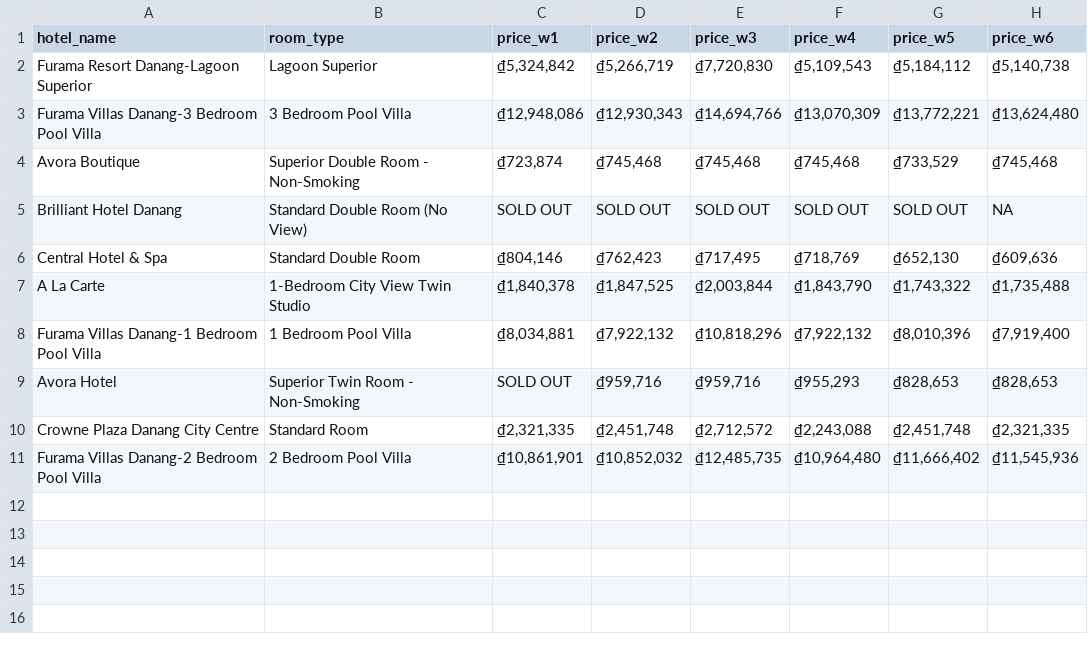
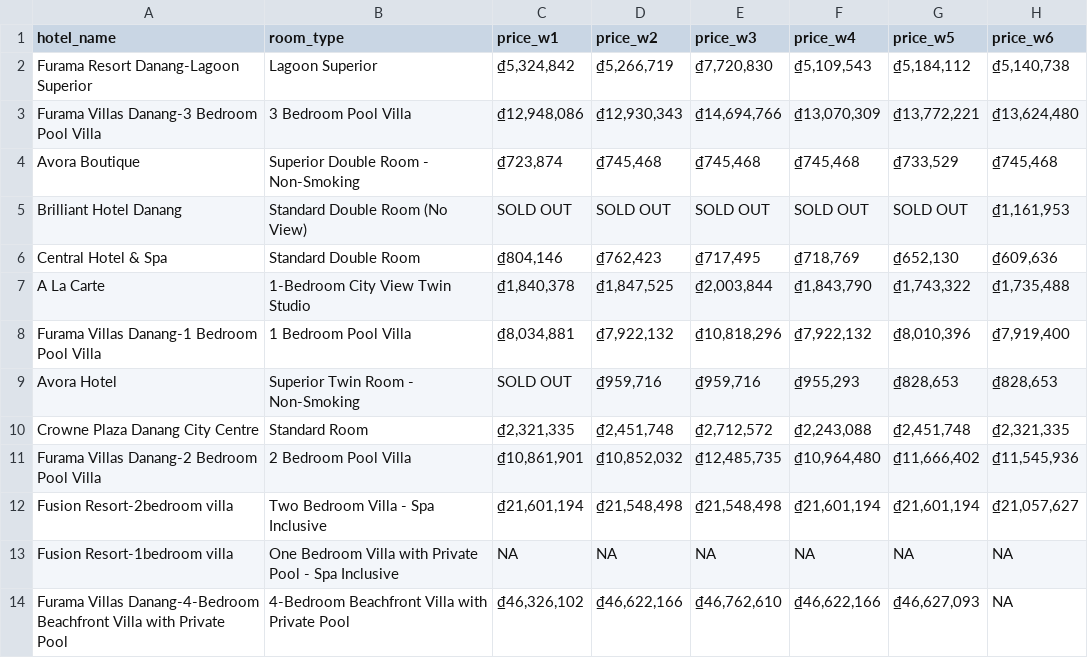
Before and after one commit to hchinhtrung/mvillage-email-template, a CSV file: 31.crawl-tool/tr3/hotel_prices_temp_tr3.csv, drawn as a sheet.

```diff
--- a/31.crawl-tool/tr3/hotel_prices_temp_tr3.csv
+++ b/31.crawl-tool/tr3/hotel_prices_temp_tr3.csv
@@ -4,3 +4,3 @@ Furama Villas Danang-3 Bedroom Pool Villa,3 Bedroom Pool Villa,"₫12,948,086","
 Avora Boutique,Superior Double Room - Non-Smoking,"₫723,874","₫745,468","₫745,468","₫745,468","₫733,529","₫745,468"
-Brilliant Hotel Danang,Standard Double Room (No View),SOLD OUT,SOLD OUT,SOLD OUT,SOLD OUT,SOLD OUT,NA
+Brilliant Hotel Danang,Standard Double Room (No View),SOLD OUT,SOLD OUT,SOLD OUT,SOLD OUT,SOLD OUT,"₫1,161,953"
 Central Hotel & Spa,Standard Double Room,"₫804,146","₫762,423","₫717,495","₫718,769","₫652,130","₫609,636"
@@ -11 +11,4 @@ Crowne Plaza Danang City Centre,Standard Room,"₫2,321,335","₫2,451,748","₫
 Furama Villas Danang-2 Bedroom Pool Villa,2 Bedroom Pool Villa,"₫10,861,901","₫10,852,032","₫12,485,735","₫10,964,480","₫11,666,402","₫11,545,936"
+Fusion Resort-2bedroom villa,Two Bedroom Villa - Spa Inclusive,"₫21,601,194","₫21,548,498","₫21,548,498","₫21,601,194","₫21,601,194","₫21,057,627"
+Fusion Resort-1bedroom villa,One Bedroom Villa with Private Pool - Spa Inclusive,NA,NA,NA,NA,NA,NA
+Furama Villas Danang-4-Bedroom Beachfront Villa with Private Pool,4-Bedroom Beachfront Villa with Private Pool,"₫46,326,102","₫46,622,166","₫46,762,610","₫46,622,166","₫46,627,093",NA
```
Also changed, not shown: 31.crawl-tool/tr1/hotel_prices_temp_tr1.csv, 3 other files.
